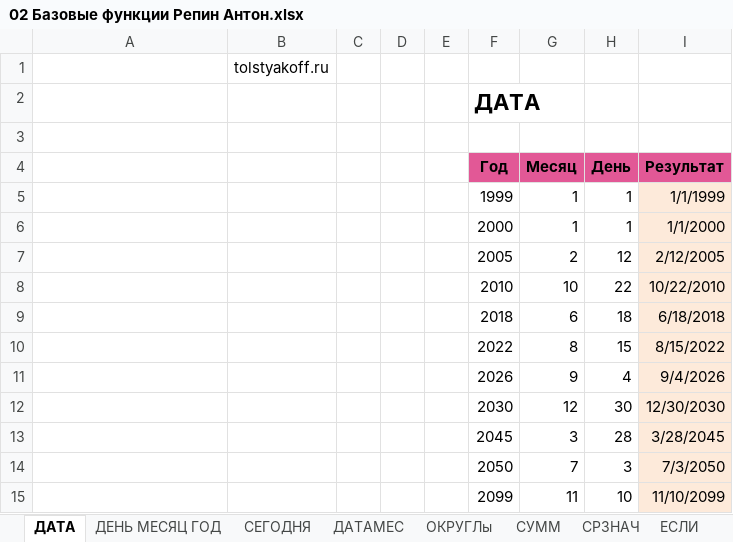
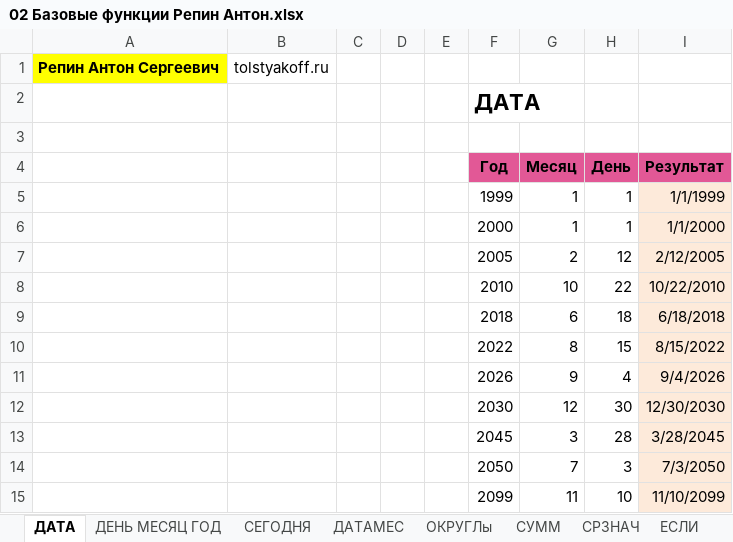
Before and after one commit to repeykin4/-, an Excel workbook: 02 Базовые функции Репин Антон.xlsx, sheet ДАТА, drawn as a sheet; values as stored, in another font and other column widths than the file's, no borders; charts and pictures not drawn; the diff names each change by its address in the sheet, - before the commit and + after, or states it on an @@ line.

```diff
--- a/02 Базовые функции Репин Антон.xlsx (sheet ДАТА)
+++ b/02 Базовые функции Репин Антон.xlsx (sheet ДАТА)
-A1: (empty)
+A1: Репин Антон Сергеевич
-A1 fill: none
+A1 fill: #FFFF00
```
Also changed, not shown: sheet СЕГОДНЯ, formulas that keep their value, charts or pictures.
